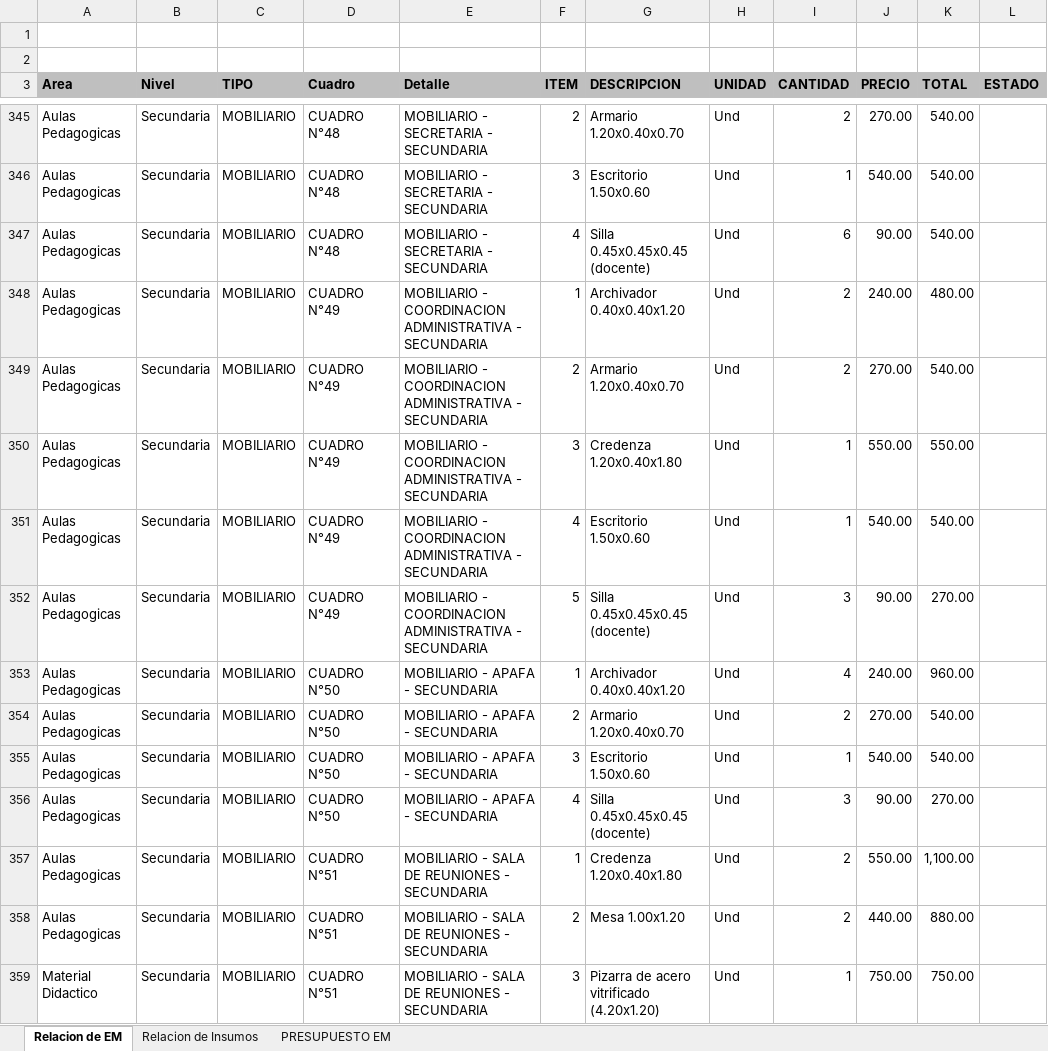
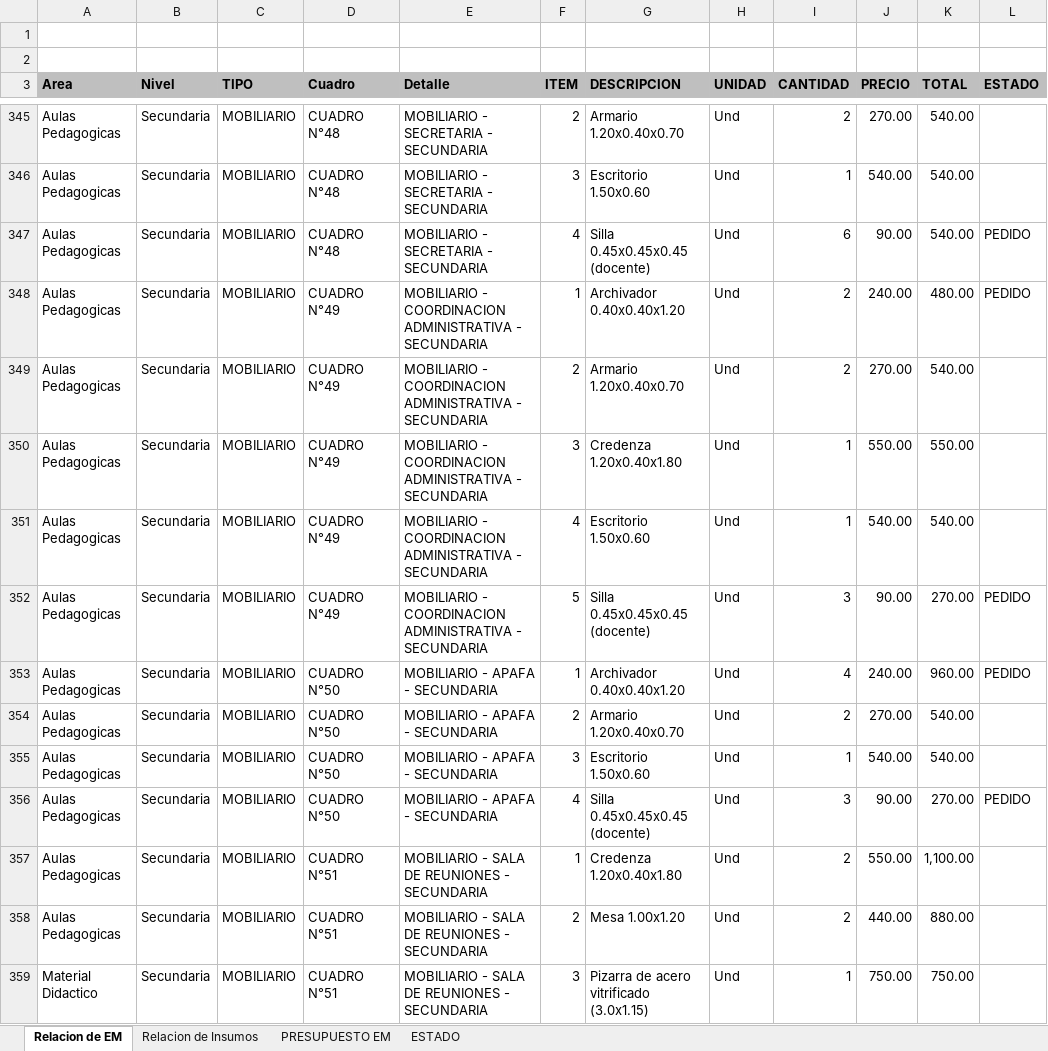
Before and after one commit to mrlivano/Instalaciones_Especiales, an Excel workbook: Equipamiento y Moviliario/Relacion Equipamiento y Mobiloiario PARA MODIFICACION 2021.xlsx, sheet Relacion de EM, drawn as a sheet; only a part is shown, gaps mark what is left out; values as stored, in another font and other column widths than the file's, no borders; charts and pictures not drawn; the diff covers the shown part only; the diff names each change by its address in the sheet, - before the commit and + after, or states it on an @@ line.

```diff
--- a/Equipamiento y Moviliario/Relacion Equipamiento y Mobiloiario PARA MODIFICACION 2021.xlsx (sheet Relacion de EM)
+++ b/Equipamiento y Moviliario/Relacion Equipamiento y Mobiloiario PARA MODIFICACION 2021.xlsx (sheet Relacion de EM)
+sheet tab: ESTADO
-L347:L348 (ESTADO): (empty)
+L347:L348 (ESTADO): PEDIDO
-L352:L353 (ESTADO): (empty)
+L352:L353 (ESTADO): PEDIDO
-L356 (ESTADO): (empty)
+L356 (ESTADO): PEDIDO
-G359 (DESCRIPCION): Pizarra de acero vitrificado (4.20x1.20)
+G359 (DESCRIPCION): Pizarra de acero vitrificado (3.0x1.15)
```
Also changed, not shown: 201 edited cells elsewhere in this sheet, sheet Relacion de Insumos, sheet PRESUPUESTO EM, 7 other files.
